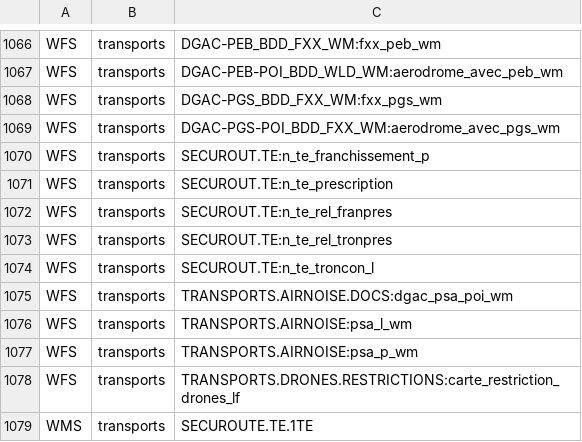
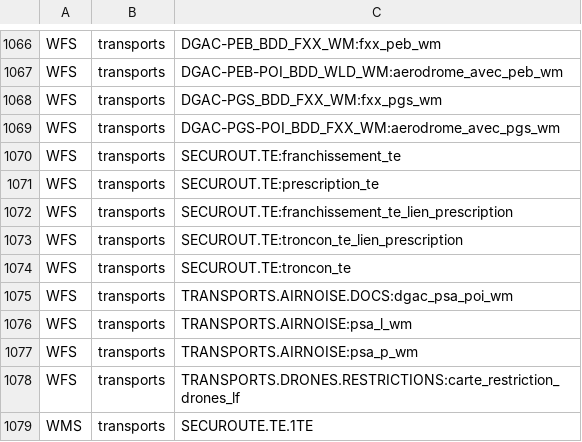
Before and after one commit to IGNF/geoportal-configuration, a CSV file: resources_by_key.csv, drawn as a sheet; only a part is shown, gaps mark what is left out.

```diff
--- a/resources_by_key.csv
+++ b/resources_by_key.csv
@@ -1069,7 +1069,7 @@ WFS,transports,DGAC-PGS_BDD_FXX_WM:fxx_pgs_wm
 WFS,transports,DGAC-PGS-POI_BDD_FXX_WM:aerodrome_avec_pgs_wm
-WFS,transports,SECUROUT.TE:n_te_franchissement_p
-WFS,transports,SECUROUT.TE:n_te_prescription
-WFS,transports,SECUROUT.TE:n_te_rel_franpres
-WFS,transports,SECUROUT.TE:n_te_rel_tronpres
-WFS,transports,SECUROUT.TE:n_te_troncon_l
+WFS,transports,SECUROUT.TE:franchissement_te
+WFS,transports,SECUROUT.TE:prescription_te
+WFS,transports,SECUROUT.TE:franchissement_te_lien_prescription
+WFS,transports,SECUROUT.TE:troncon_te_lien_prescription
+WFS,transports,SECUROUT.TE:troncon_te
 WFS,transports,TRANSPORTS.AIRNOISE.DOCS:dgac_psa_poi_wm
```
